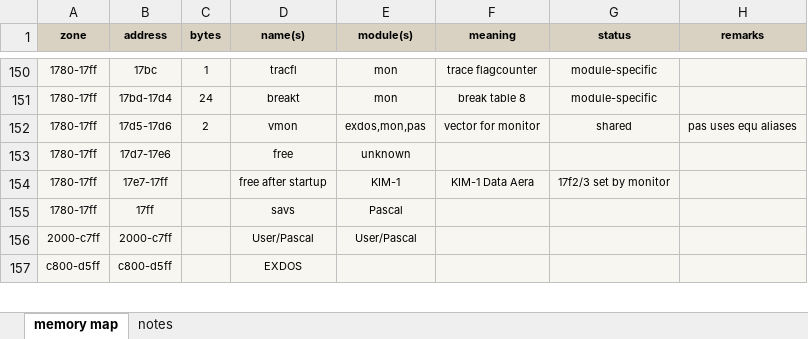
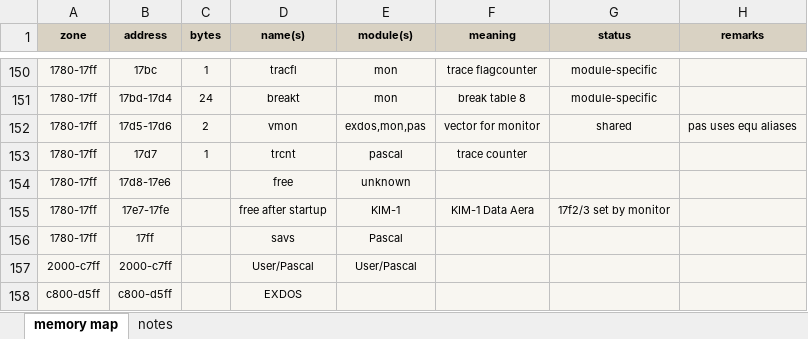
Before and after one commit to rricharz/R65, an Excel workbook: Manuals/R65 OS Memory Map.xlsx, sheet memory map, drawn as a sheet; only a part is shown, gaps mark what is left out; values as stored, in another font and other column widths than the file's, no borders; addresses are those after the commit; the diff names each change by its address in the sheet, - before the commit and + after, or states it on an @@ line.

Commit message:
Improved break system at Pascal level

```diff
--- a/Manuals/R65 OS Memory Map.xlsx (sheet memory map)
+++ b/Manuals/R65 OS Memory Map.xlsx (sheet memory map)
+row 153: 1780-17ff | 17d7 | 1 | trcnt | pascal | trace counter
-B154 (address): 17d7-17e6
+B154 (address): 17d8-17e6
-B155 (address): 17e7-17ff
+B155 (address): 17e7-17fe
```
Also changed, not shown: 24 other files.
